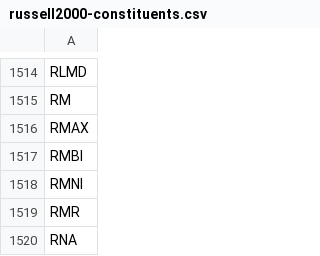
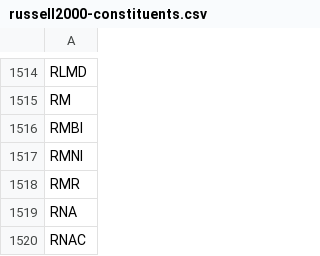
Before and after one commit to benjaminpo/finance-dataset, a CSV file: config/listings/russell2000-constituents.csv, drawn as a sheet; only a part is shown, gaps mark what is left out; the shorter side is filled out with more unchanged rows.

```diff
--- a/config/listings/russell2000-constituents.csv
+++ b/config/listings/russell2000-constituents.csv
@@ -1515,3 +1515,2 @@ RLMD
 RM
-RMAX
 RMBI
```
